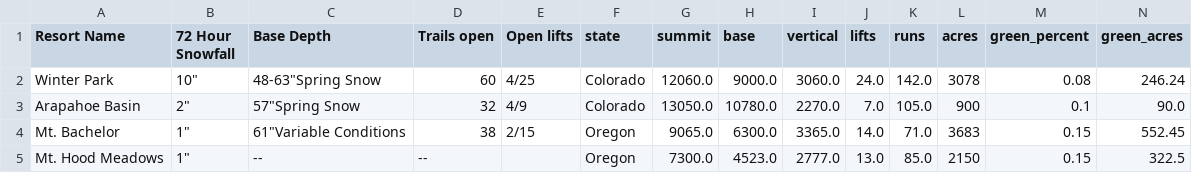
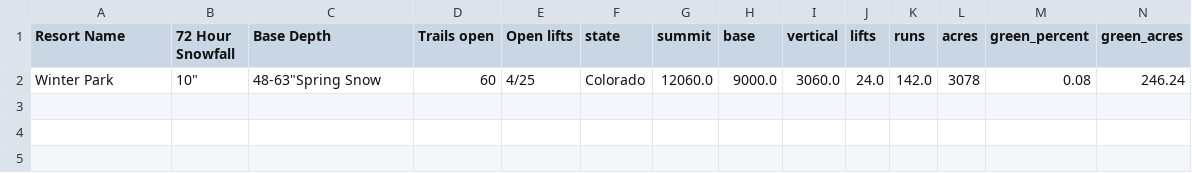
Before and after one commit to shayonkeating/schnarmap, a CSV file: frontend/schnar_map/public/data/daily_ski.csv, drawn as a sheet; only a part is shown; rows hold the shown columns only; the diff names each change by its address in the sheet, - before the commit and + after, or states it on an @@ line.

```diff
--- a/frontend/schnar_map/public/data/daily_ski.csv
+++ b/frontend/schnar_map/public/data/daily_ski.csv
-row 3: Arapahoe Basin | 2" | 57"Spring Snow | 32 | 4/9 | Colorado | 13050.0 | 10780.0 | 2270.0 | 7.0 | 105.0 | 900 | 0.1 | 90.0
-row 4: Mt. Bachelor | 1" | 61"Variable Conditions | 38 | 2/15 | Oregon | 9065.0 | 6300.0 | 3365.0 | 14.0 | 71.0 | 3683 | 0.15 | 552.45
-row 5: Mt. Hood Meadows | 1" | -- | -- |  | Oregon | 7300.0 | 4523.0 | 2777.0 | 13.0 | 85.0 | 2150 | 0.15 | 322.5
```
